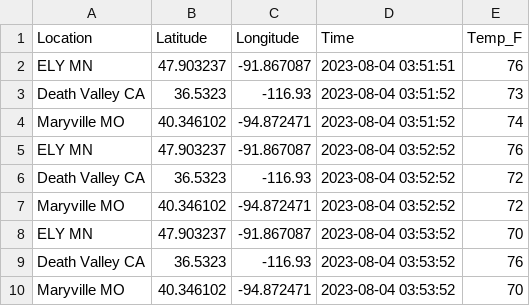
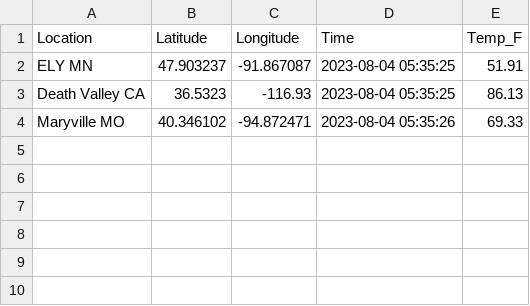
Before and after one commit to curt2023/cintel-05-live-updates, a CSV file: data/mtcars_location.csv, drawn as a sheet.

```diff
--- a/data/mtcars_location.csv
+++ b/data/mtcars_location.csv
@@ -1,10 +1,4 @@
 Location,Latitude,Longitude,Time,Temp_F
-ELY MN,47.903237,-91.867087,2023-08-04 03:51:51,76
-Death Valley CA,36.5323,-116.93,2023-08-04 03:51:52,73
-Maryville MO,40.346102,-94.872471,2023-08-04 03:51:52,74
-ELY MN,47.903237,-91.867087,2023-08-04 03:52:52,76
-Death Valley CA,36.5323,-116.93,2023-08-04 03:52:52,72
-Maryville MO,40.346102,-94.872471,2023-08-04 03:52:52,72
-ELY MN,47.903237,-91.867087,2023-08-04 03:53:52,70
-Death Valley CA,36.5323,-116.93,2023-08-04 03:53:52,76
-Maryville MO,40.346102,-94.872471,2023-08-04 03:53:52,70
+ELY MN,47.903237,-91.867087,2023-08-04 05:35:25,51.91
+Death Valley CA,36.5323,-116.93,2023-08-04 05:35:25,86.13
+Maryville MO,40.346102,-94.872471,2023-08-04 05:35:26,69.33
```
Also changed, not shown: data/mtcars_stock.csv, 9 other files.
